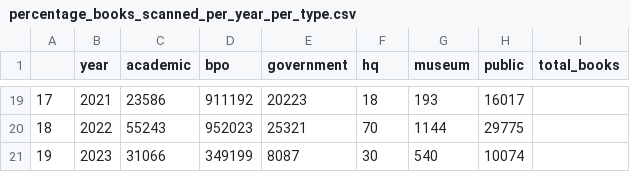
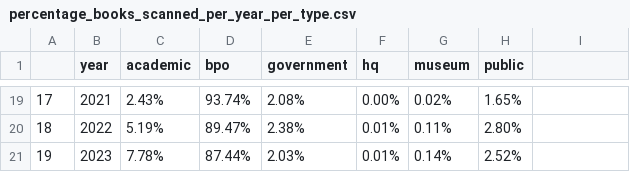
Before and after one commit to ers6/ia_scanning_labor_data, a CSV file: metadata-analysis/metadata-records-analysis-csvs/percentage_books_scanned_per_year_per_type.csv, drawn as a sheet; only a part is shown, gaps mark what is left out; the diff covers the shown part only.

```diff
--- a/metadata-analysis/metadata-records-analysis-csvs/percentage_books_scanned_per_year_per_type.csv
+++ b/metadata-analysis/metadata-records-analysis-csvs/percentage_books_scanned_per_year_per_type.csv
@@ -1 +1 @@
-,year,academic,bpo,government,hq,museum,public,total_books
+,year,academic,bpo,government,hq,museum,public
@@ -19,3 +19,3 @@
-17,2021,23586,911192,20223,18,193,16017,
-18,2022,55243,952023,25321,70,1144,29775,
-19,2023,31066,349199,8087,30,540,10074,
+17,2021,2.43%,93.74%,2.08%,0.00%,0.02%,1.65%
+18,2022,5.19%,89.47%,2.38%,0.01%,0.11%,2.80%
+19,2023,7.78%,87.44%,2.03%,0.01%,0.14%,2.52%
```
Also changed, not shown: 90 edited cells elsewhere in this file, 1 other file.
